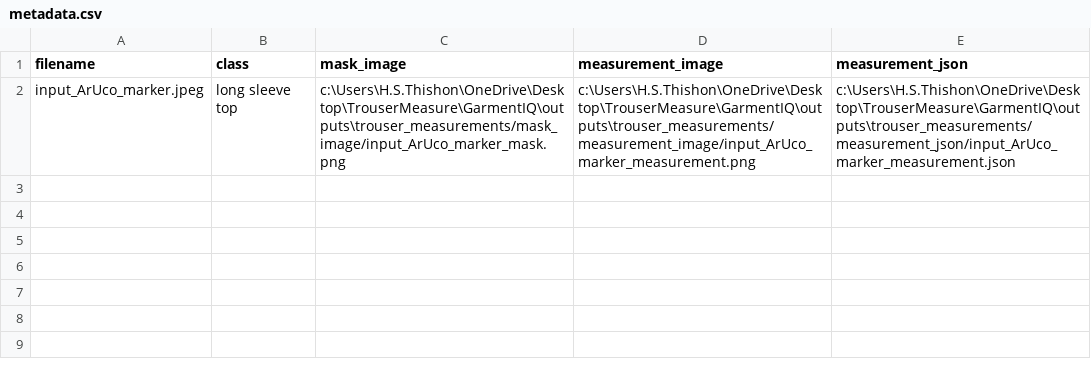
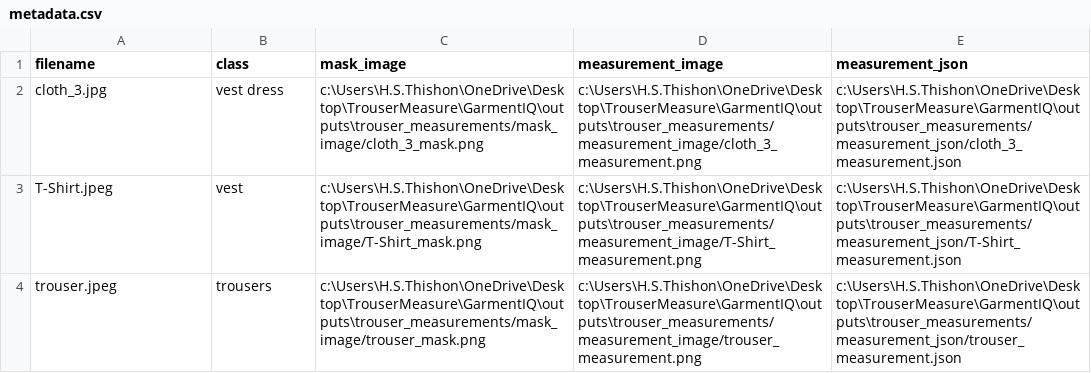
Before and after one commit to Jackshan-Venujan/DenimPOM-Vision, a CSV file: outputs/trouser_measurements/metadata.csv, drawn as a sheet.

```diff
--- a/outputs/trouser_measurements/metadata.csv
+++ b/outputs/trouser_measurements/metadata.csv
@@ -1,2 +1,4 @@
 filename,class,mask_image,measurement_image,measurement_json
-input_ArUco_marker.jpeg,long sleeve top,c:\Users\H.S.Thishon\OneDrive\Desktop\TrouserMeasure\GarmentIQ\outputs\trouser_measurements/mask_image/input_ArUco_marker_mask.png,c:\Users\H.S.Thishon\OneDrive\Desktop\TrouserMeasure\GarmentIQ\outputs\trouser_measurements/measurement_image/input_ArUco_marker_measurement.png,c:\Users\H.S.Thishon\OneDrive\Desktop\TrouserMeasure\GarmentIQ\outputs\trouser_measurements/measurement_json/input_ArUco_marker_measurement.json
+cloth_3.jpg,vest dress,c:\Users\H.S.Thishon\OneDrive\Desktop\TrouserMeasure\GarmentIQ\outputs\trouser_measurements/mask_image/cloth_3_mask.png,c:\Users\H.S.Thishon\OneDrive\Desktop\TrouserMeasure\GarmentIQ\outputs\trouser_measurements/measurement_image/cloth_3_measurement.png,c:\Users\H.S.Thishon\OneDrive\Desktop\TrouserMeasure\GarmentIQ\outputs\trouser_measurements/measurement_json/cloth_3_measurement.json
+T-Shirt.jpeg,vest,c:\Users\H.S.Thishon\OneDrive\Desktop\TrouserMeasure\GarmentIQ\outputs\trouser_measurements/mask_image/T-Shirt_mask.png,c:\Users\H.S.Thishon\OneDrive\Desktop\TrouserMeasure\GarmentIQ\outputs\trouser_measurements/measurement_image/T-Shirt_measurement.png,c:\Users\H.S.Thishon\OneDrive\Desktop\TrouserMeasure\GarmentIQ\outputs\trouser_measurements/measurement_json/T-Shirt_measurement.json
+trouser.jpeg,trousers,c:\Users\H.S.Thishon\OneDrive\Desktop\TrouserMeasure\GarmentIQ\outputs\trouser_measurements/mask_image/trouser_mask.png,c:\Users\H.S.Thishon\OneDrive\Desktop\TrouserMeasure\GarmentIQ\outputs\trouser_measurements/measurement_image/trouser_measurement.png,c:\Users\H.S.Thishon\OneDrive\Desktop\TrouserMeasure\GarmentIQ\outputs\trouser_measurements/measurement_json/trouser_measurement.json
```
Also changed, not shown: 16 other files.
